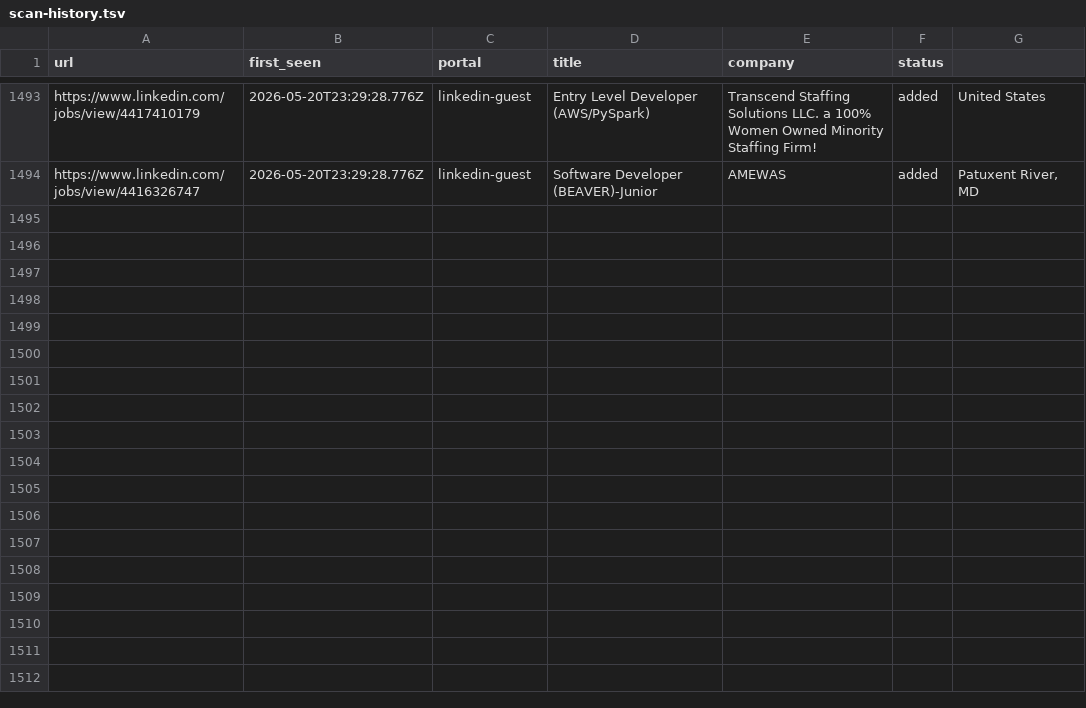
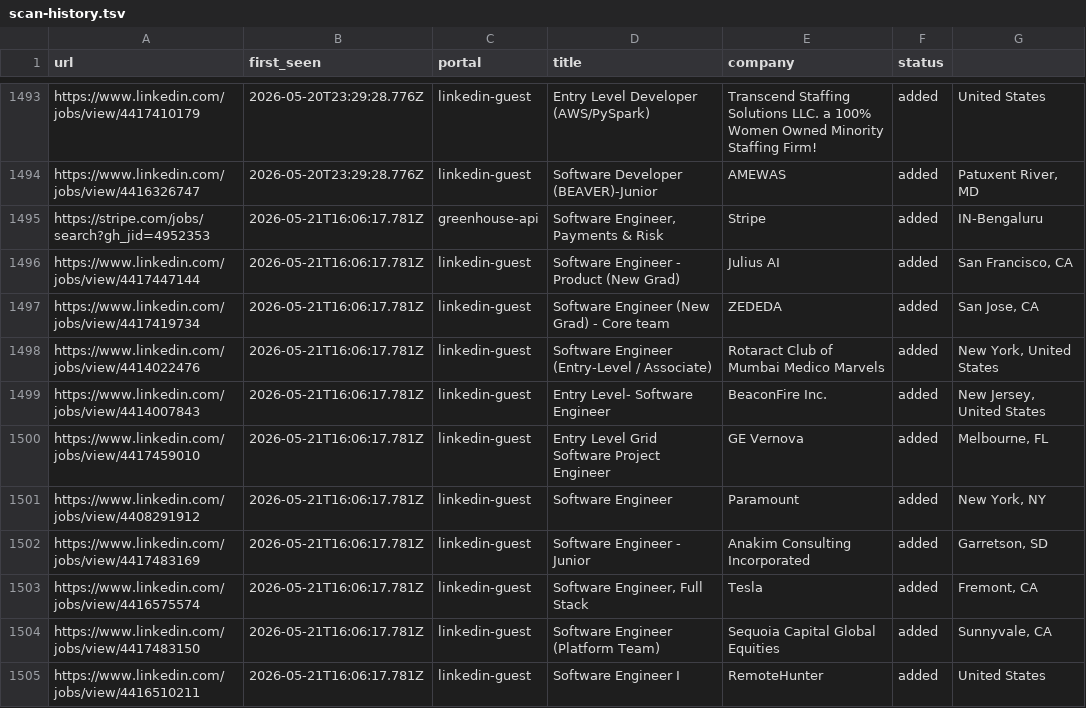
Before and after one commit to Kapo1123/career-ops, a TSV file: data/scan-history.tsv, drawn as a sheet; only a part is shown, gaps mark what is left out.

```diff
--- a/data/scan-history.tsv
+++ b/data/scan-history.tsv
@@ -1494 +1494,12 @@ https://www.linkedin.com/jobs/view/4417410179	2026-05-20T23:29:28.776Z	linkedin-
 https://www.linkedin.com/jobs/view/4416326747	2026-05-20T23:29:28.776Z	linkedin-guest	Software Developer (BEAVER)-Junior	AMEWAS	added	Patuxent River, MD
+https://stripe.com/jobs/search?gh_jid=4952353	2026-05-21T16:06:17.781Z	greenhouse-api	Software Engineer, Payments & Risk	Stripe	added	IN-Bengaluru
+https://www.linkedin.com/jobs/view/4417447144	2026-05-21T16:06:17.781Z	linkedin-guest	Software Engineer - Product (New Grad)	Julius AI	added	San Francisco, CA
+https://www.linkedin.com/jobs/view/4417419734	2026-05-21T16:06:17.781Z	linkedin-guest	Software Engineer (New Grad) - Core team	ZEDEDA	added	San Jose, CA
+https://www.linkedin.com/jobs/view/4414022476	2026-05-21T16:06:17.781Z	linkedin-guest	Software Engineer (Entry-Level / Associate)	Rotaract Club of Mumbai Medico Marvels	added	New York, United States
+https://www.linkedin.com/jobs/view/4414007843	2026-05-21T16:06:17.781Z	linkedin-guest	Entry Level- Software Engineer	BeaconFire Inc.	added	New Jersey, United States
+https://www.linkedin.com/jobs/view/4417459010	2026-05-21T16:06:17.781Z	linkedin-guest	Entry Level Grid Software Project Engineer	GE Vernova	added	Melbourne, FL
+https://www.linkedin.com/jobs/view/4408291912	2026-05-21T16:06:17.781Z	linkedin-guest	Software Engineer	Paramount	added	New York, NY
+https://www.linkedin.com/jobs/view/4417483169	2026-05-21T16:06:17.781Z	linkedin-guest	Software Engineer - Junior	Anakim Consulting Incorporated	added	Garretson, SD
+https://www.linkedin.com/jobs/view/4416575574	2026-05-21T16:06:17.781Z	linkedin-guest	Software Engineer, Full Stack	Tesla	added	Fremont, CA
+https://www.linkedin.com/jobs/view/4417483150	2026-05-21T16:06:17.781Z	linkedin-guest	Software Engineer (Platform Team)	Sequoia Capital Global Equities	added	Sunnyvale, CA
+https://www.linkedin.com/jobs/view/4416510211	2026-05-21T16:06:17.781Z	linkedin-guest	Software Engineer I	RemoteHunter	added	United States
```
Also changed, not shown: 1 other file.
